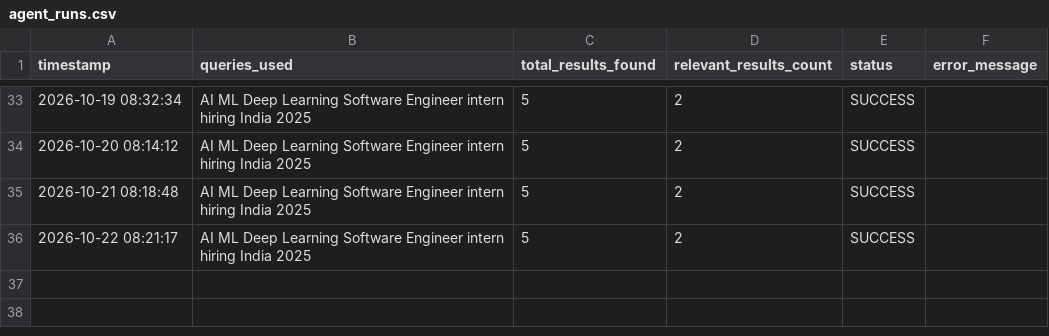
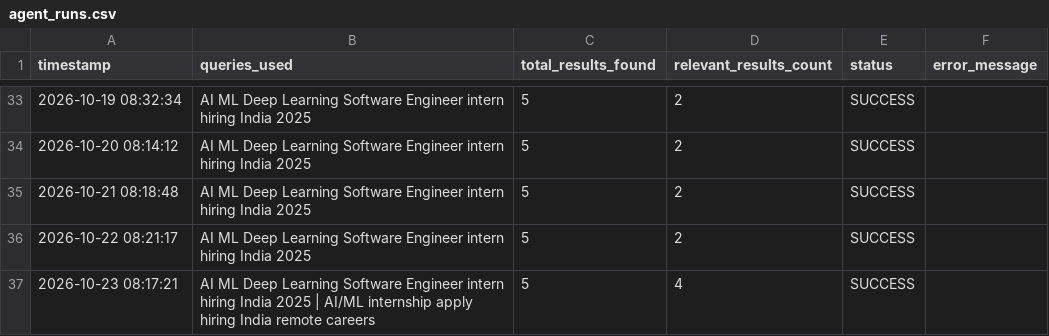
Before and after one commit to YashKate96K/Daily-Job-Alert-Agent, a CSV file: agent_runs.csv, drawn as a sheet; only a part is shown, gaps mark what is left out; the diff names each change by its address in the sheet, - before the commit and + after, or states it on an @@ line.

```diff
--- a/agent_runs.csv
+++ b/agent_runs.csv
+row 37: 2026-10-23 08:17:21 | AI ML Deep Learning Software Engineer intern hiring India 2025 | AI/ML internship apply hiring India remote careers | 5 | 4 | SUCCESS
```
